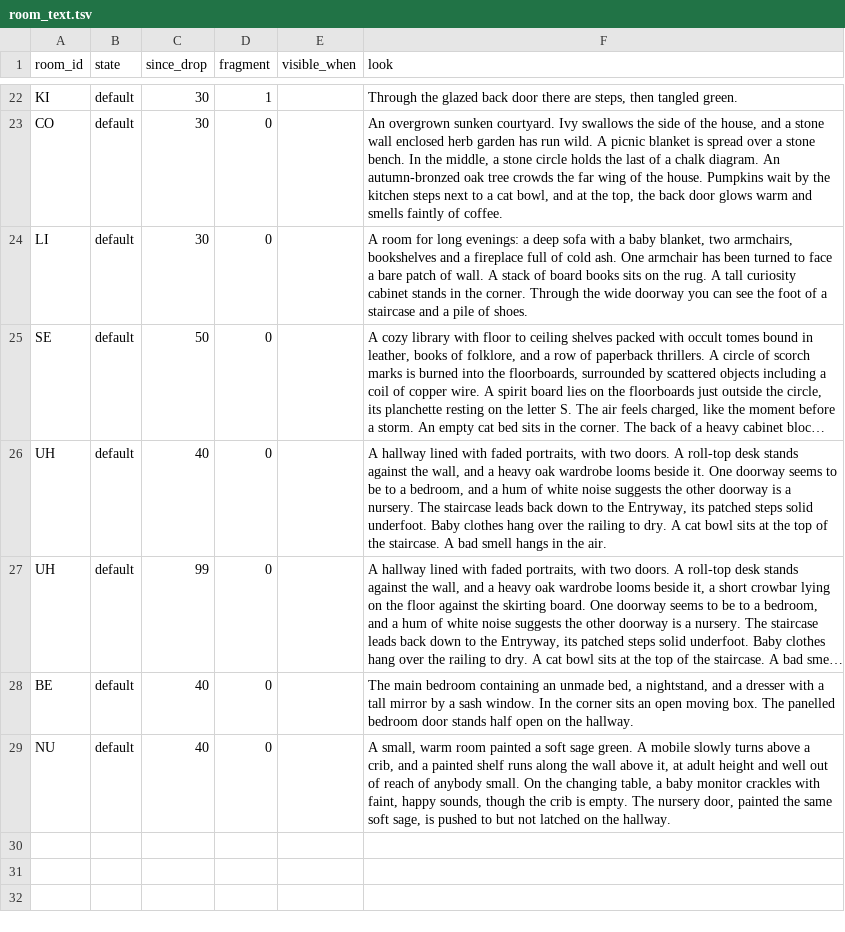
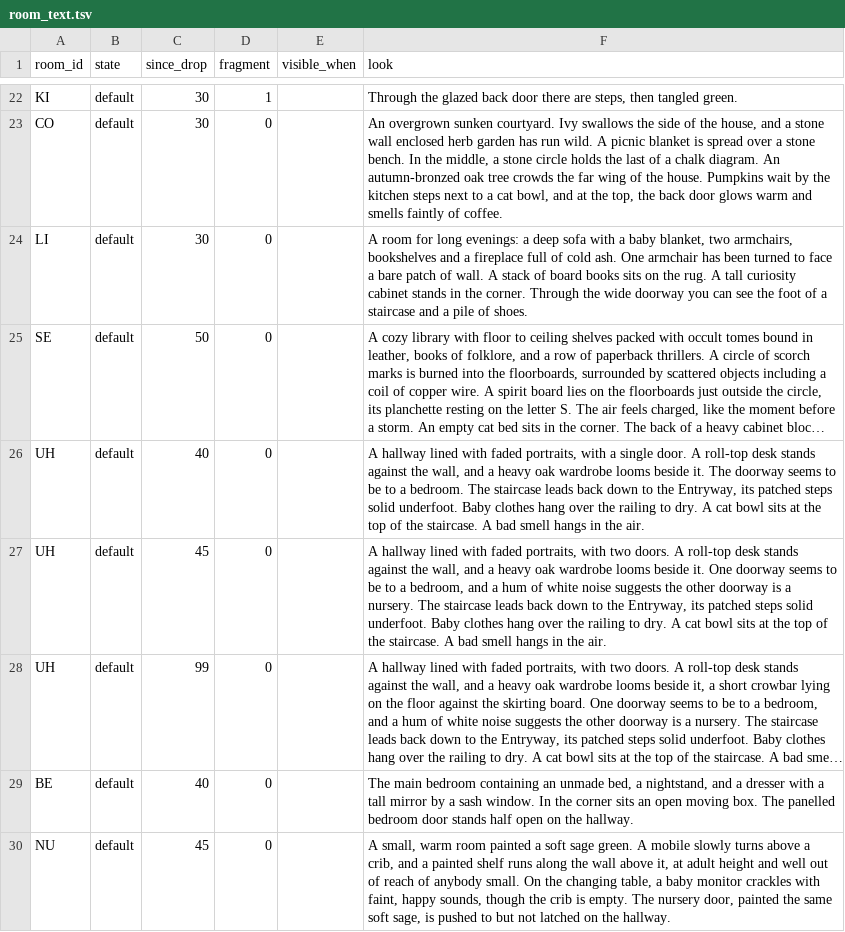
Before and after one commit to kelseybooth/halloween-in-june, a TSV file: creative content/room_text.tsv, drawn as a sheet; only a part is shown, gaps mark what is left out; long unchanged cells end in …; addresses are those after the commit; the diff names each change by its address in the sheet, - before the commit and + after, or states it on an @@ line.

```diff
--- a/creative content/room_text.tsv
+++ b/creative content/room_text.tsv
-F26 (look): …portraits, with two doors. A roll-top desk stands against the wall, and a heavy oak wardrobe looms beside it. One doorway seems to be to a bedroom, and a hum of white noise suggests the other doorway is a nursery. The staircase…
+F26 (look): …portraits, with a single door. A roll-top desk stands against the wall, and a heavy oak wardrobe looms beside it. The doorway seems to be to a bedroom. The staircase…
+row 27: UH | default | 45 | 0 |  | A hallway lined with faded portraits, with two doors. A roll-top desk stands against the wall, and a heavy oak wardrobe looms beside it. One doorway seems to be to a bedroom, and a hum of white noise suggests the other doorway is a nursery. The staircase leads back down to the Entryway, its patched steps solid underfoot. Baby clothes hang over the railing to dry. A cat bowl sits at the top of the staircase. A bad smell hangs in the air.
-C30 (since_drop): 40
+C30 (since_drop): 45
```
Also changed, not shown: creative content/achievements.tsv, creative content/drops.tsv, 6 other files.
